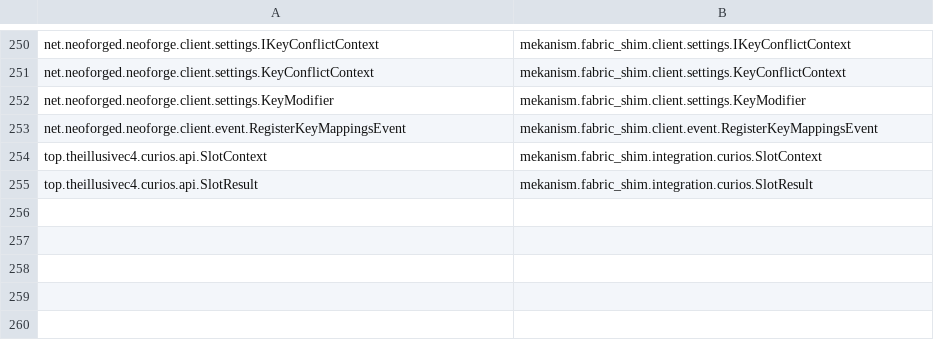
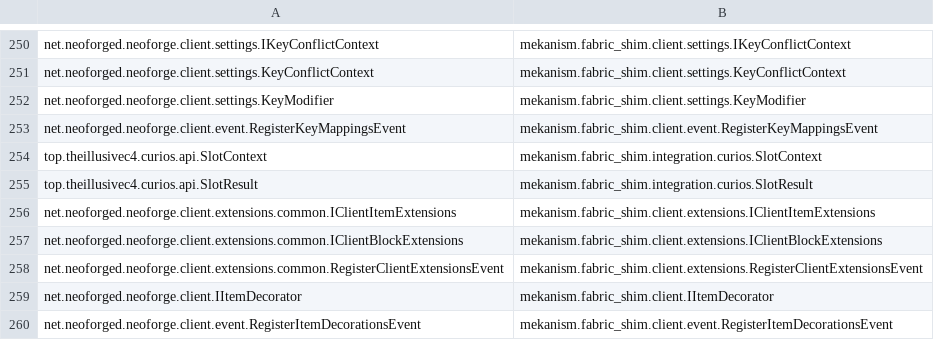
Before and after one commit to pokeyt59/WeaveKanism, a TSV file: fabric-port/mappings/neoforge-to-fabric.tsv, drawn as a sheet; only a part is shown, gaps mark what is left out.

```diff
--- a/fabric-port/mappings/neoforge-to-fabric.tsv
+++ b/fabric-port/mappings/neoforge-to-fabric.tsv
@@ -255 +255,6 @@ top.theillusivec4.curios.api.SlotContext	mekanism.fabric_shim.integration.curios
 top.theillusivec4.curios.api.SlotResult	mekanism.fabric_shim.integration.curios.SlotResult
+net.neoforged.neoforge.client.extensions.common.IClientItemExtensions	mekanism.fabric_shim.client.extensions.IClientItemExtensions
+net.neoforged.neoforge.client.extensions.common.IClientBlockExtensions	mekanism.fabric_shim.client.extensions.IClientBlockExtensions
+net.neoforged.neoforge.client.extensions.common.RegisterClientExtensionsEvent	mekanism.fabric_shim.client.extensions.RegisterClientExtensionsEvent
+net.neoforged.neoforge.client.IItemDecorator	mekanism.fabric_shim.client.IItemDecorator
+net.neoforged.neoforge.client.event.RegisterItemDecorationsEvent	mekanism.fabric_shim.client.event.RegisterItemDecorationsEvent
```
Also changed, not shown: 9 other files.
